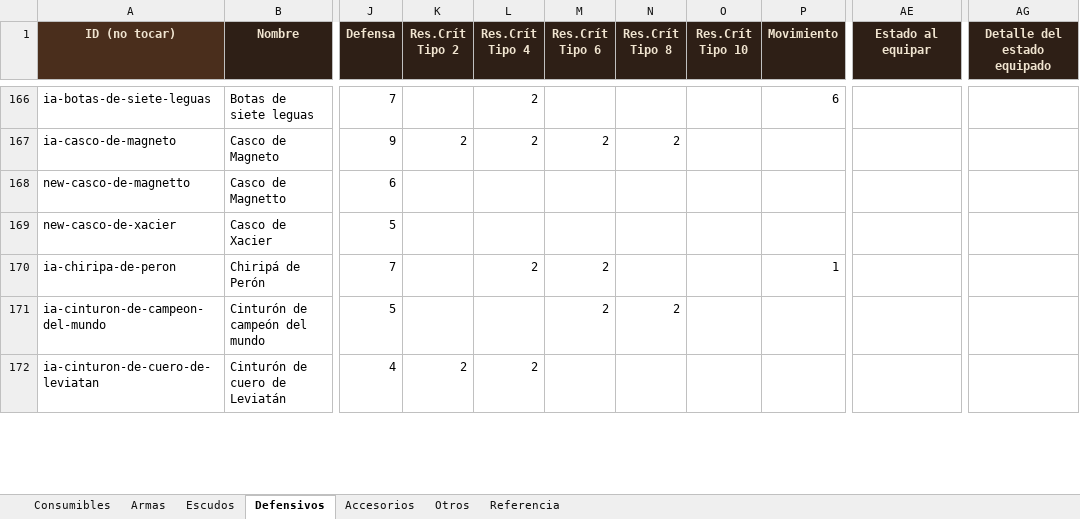
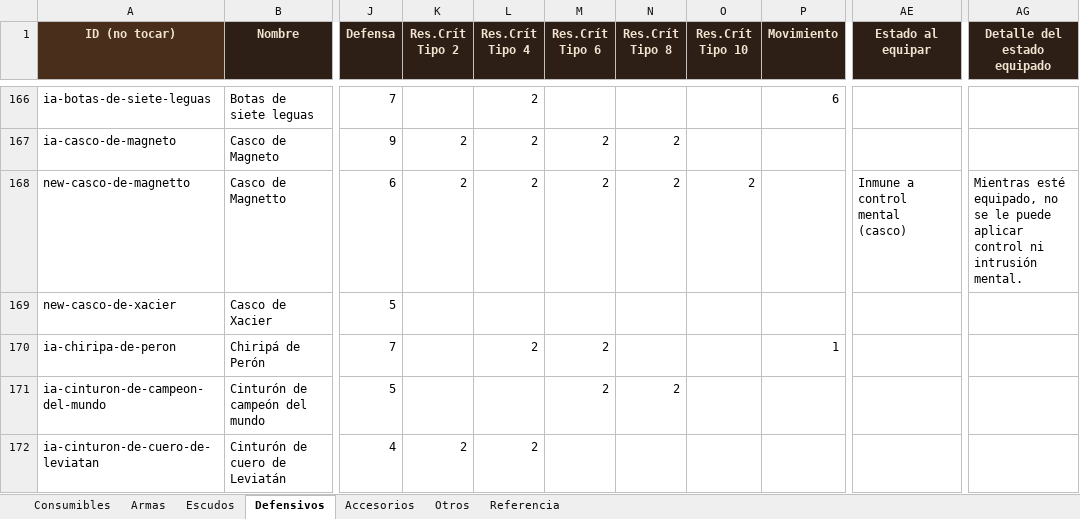
Before and after one commit to elsauloel/rolpintoista, an Excel workbook: assets/catalogo.xlsx, sheet Defensivos, drawn as a sheet; only a part is shown, gaps mark what is left out; values as stored, in another font and other column widths than the file's, no borders; the diff covers the shown part only; the diff names each change by its address in the sheet, - before the commit and + after, or states it on an @@ line.

Commit message:
Catálogo: Res. a crítico sin número = +1, e ítems de inmunidad como recordatorio puro
Dos reglas nuevas del usuario, aplicadas al Desktop y a assets/catalogo.xlsx:

1. "Resistencia a crítico Tipo N" sin número explícito en el Detalle se
   asume +1 (y si dice un número — "reduce 2 críticos de cualquier
   tipo" — ese número va a los 5 tipos). 24 ítems, ~44 valores de
   Res.Crít Tipo 2/4/6/8/10 completados donde el Detalle los prometía
   sin cargar. Se excluyó a propósito "Chaleco de Kevlar" (dice "doble
   resistencia", ya tenía 2 cargado — no es el caso de "sin número").

2. Todo ítem — equipable o consumible — cuyo Detalle describe una
   inmunidad pasa a un estado recordatorio "Inmune a X (origen)", sin
   preset ni flag especial: ninguna mecánica se aplica sola, el jugador
   la hace cumplir a mano. Aplica a 15 ítems (Anillo de armadura
   indestructible, mente certera, tendones firmes; Escudo de ShiRyu;
   Casco de Magnetto; Coraza de Mithril/titanio; Cota de malla de
   Bilbo; Pechera de cuero de rinoceronte; Soquetes de paso firme;
   Pergamino/Poción de Blindaje, de Inmunidad a CC, y Pergamino de
   Sangre Pura). Los 6 que ya tenían mecánica real de una sesión
   anterior (Anillo de leprechaun→Afortunado, Anillo de Sangre
   limpia→Sangre pura, Anillo de superlinfocitos/Anillo de
   Inmutabilidad/Anillo de vigor/Pergamino de Coagulación
   Extrema→presets reales) quedan sin tocar, confirmado con el usuario.

Nota: estos 5 consumibles "Inmune a X" van a seguir apareciendo en el
aviso "EFECTOS DESCRITOS SIN MECÁNICA" de cada sync — es correcto, es
la misma categoría que "Espinas" o "Rompe armadura": recordatorio a
propósito, no un bug. Para equipo el aviso ya los omite (mismo criterio
de siempre); para consumibles el chequeo es más estricto y los sigue
listando con la etiqueta "[aplica estado]".

```diff
--- a/assets/catalogo.xlsx (sheet Defensivos)
+++ b/assets/catalogo.xlsx (sheet Defensivos)
-K168 (Res.Crít Tipo 2): (empty)
+K168 (Res.Crít Tipo 2): 2
-L168 (Res.Crít Tipo 4): (empty)
+L168 (Res.Crít Tipo 4): 2
-M168 (Res.Crít Tipo 6): (empty)
+M168 (Res.Crít Tipo 6): 2
-N168 (Res.Crít Tipo 8): (empty)
+N168 (Res.Crít Tipo 8): 2
-O168 (Res.Crít Tipo 10): (empty)
+O168 (Res.Crít Tipo 10): 2
-AE168 (Estado al equipar): (empty)
+AE168 (Estado al equipar): Inmune a control mental (casco)
-AG168 (Detalle del estado equipado): (empty)
+AG168 (Detalle del estado equipado): Mientras esté equipado, no se le puede aplicar control ni intrusión mental.
```
Also changed, not shown: 50 edited cells elsewhere in this sheet, sheet Escudos, sheet Accesorios, sheet Consumibles, 4 other files.
